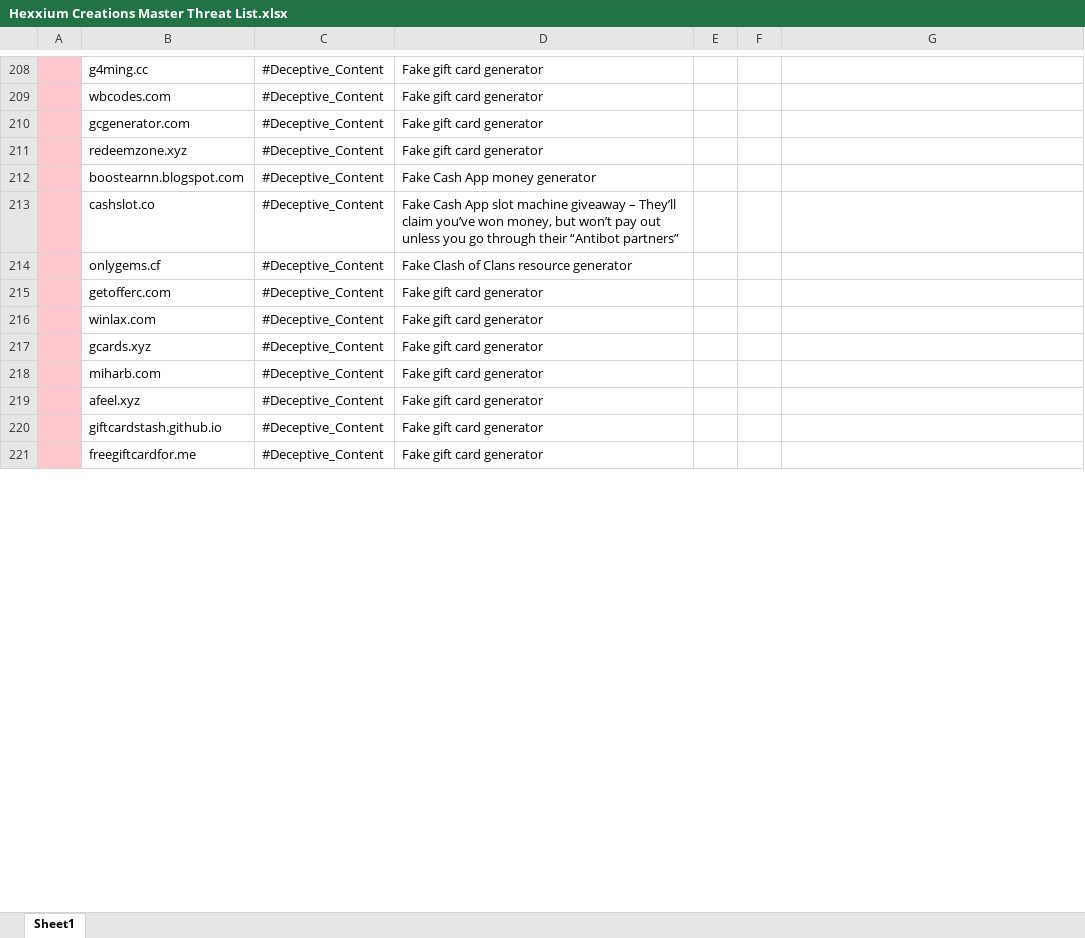
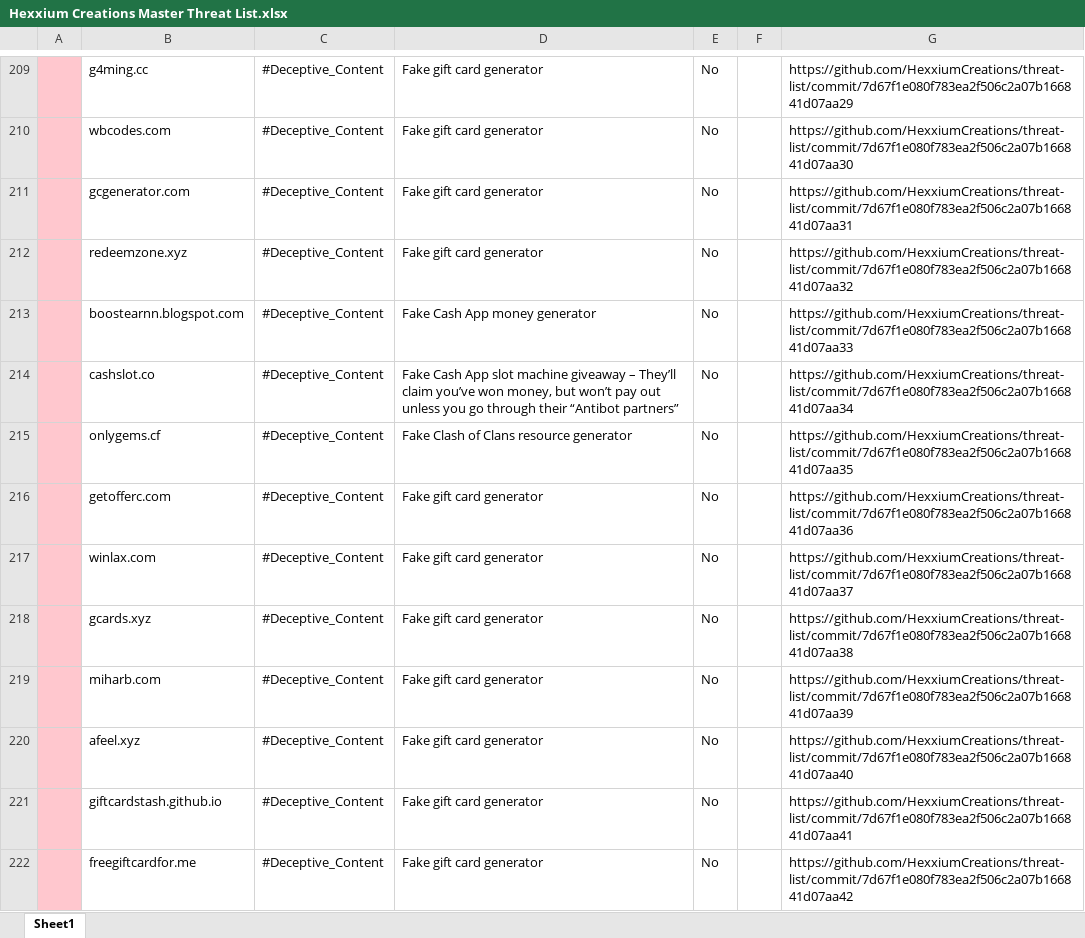
Before and after one commit to HexxiumCreations/threat-list, an Excel workbook: Hexxium Creations Master Threat List.xlsx, sheet Sheet1, drawn as a sheet; only a part is shown, gaps mark what is left out; values as stored, in another font and other column widths than the file's, no borders; addresses are those after the commit; the diff covers the shown part only; the diff names each change by its address in the sheet, - before the commit and + after, or states it on an @@ line.

Commit message:
Update 3/18/2022
Updates Threat Tracking Document

```diff
--- a/Hexxium Creations Master Threat List.xlsx (sheet Sheet1)
+++ b/Hexxium Creations Master Threat List.xlsx (sheet Sheet1)
-E209:E222: (empty)
+E209:E222: No
-G209: (empty)
+G209: https://github.com/HexxiumCreations/threat-list/commit/7d67f1e080f783ea2f506c2a07b166841d07aa29
-G210: (empty)
+G210: https://github.com/HexxiumCreations/threat-list/commit/7d67f1e080f783ea2f506c2a07b166841d07aa30
-G211: (empty)
+G211: https://github.com/HexxiumCreations/threat-list/commit/7d67f1e080f783ea2f506c2a07b166841d07aa31
-G212: (empty)
+G212: https://github.com/HexxiumCreations/threat-list/commit/7d67f1e080f783ea2f506c2a07b166841d07aa32
-G213: (empty)
+G213: https://github.com/HexxiumCreations/threat-list/commit/7d67f1e080f783ea2f506c2a07b166841d07aa33
-G214: (empty)
+G214: https://github.com/HexxiumCreations/threat-list/commit/7d67f1e080f783ea2f506c2a07b166841d07aa34
-G215: (empty)
+G215: https://github.com/HexxiumCreations/threat-list/commit/7d67f1e080f783ea2f506c2a07b166841d07aa35
-G216: (empty)
+G216: https://github.com/HexxiumCreations/threat-list/commit/7d67f1e080f783ea2f506c2a07b166841d07aa36
-G217: (empty)
+G217: https://github.com/HexxiumCreations/threat-list/commit/7d67f1e080f783ea2f506c2a07b166841d07aa37
-G218: (empty)
+G218: https://github.com/HexxiumCreations/threat-list/commit/7d67f1e080f783ea2f506c2a07b166841d07aa38
-G219: (empty)
+G219: https://github.com/HexxiumCreations/threat-list/commit/7d67f1e080f783ea2f506c2a07b166841d07aa39
-G220: (empty)
+G220: https://github.com/HexxiumCreations/threat-list/commit/7d67f1e080f783ea2f506c2a07b166841d07aa40
-G221: (empty)
+G221: https://github.com/HexxiumCreations/threat-list/commit/7d67f1e080f783ea2f506c2a07b166841d07aa41
-G222: (empty)
+G222: https://github.com/HexxiumCreations/threat-list/commit/7d67f1e080f783ea2f506c2a07b166841d07aa42
```
Also changed, not shown: 12 added rows, 136 edited cells and cell formats elsewhere in this sheet.
